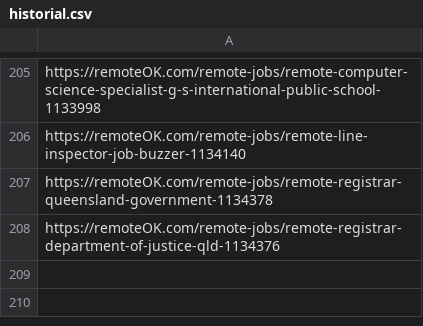
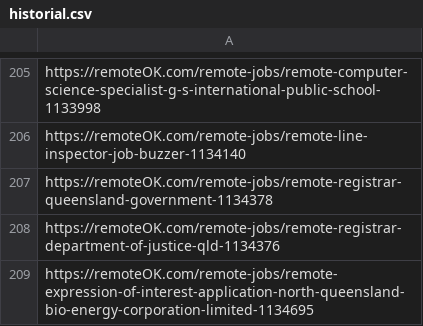
Before and after one commit to victormendoza2/SIG_CONVOCATORIAS, a CSV file: historial.csv, drawn as a sheet; only a part is shown, gaps mark what is left out.

```diff
--- a/historial.csv
+++ b/historial.csv
@@ -208 +208,2 @@ https://remoteOK.com/remote-jobs/remote-registrar-queensland-government-1134378
 https://remoteOK.com/remote-jobs/remote-registrar-department-of-justice-qld-1134376
+https://remoteOK.com/remote-jobs/remote-expression-of-interest-application-north-queensland-bio-energy-corporation-limited-1134695
```
Also changed, not shown: 1 other file.
